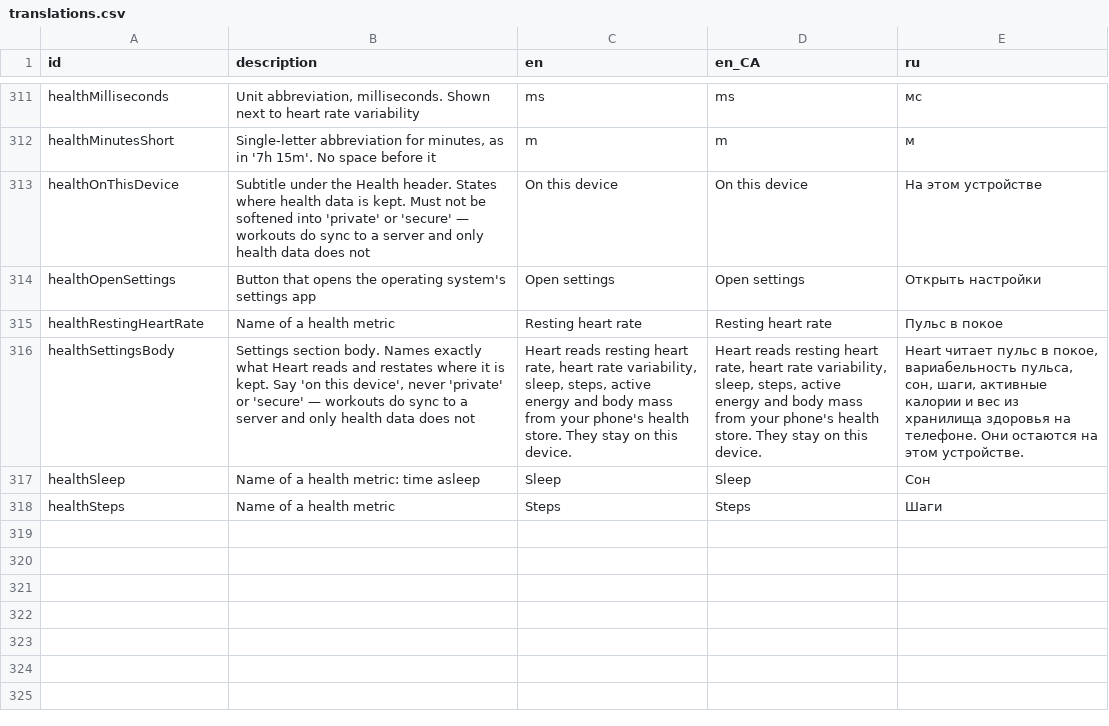
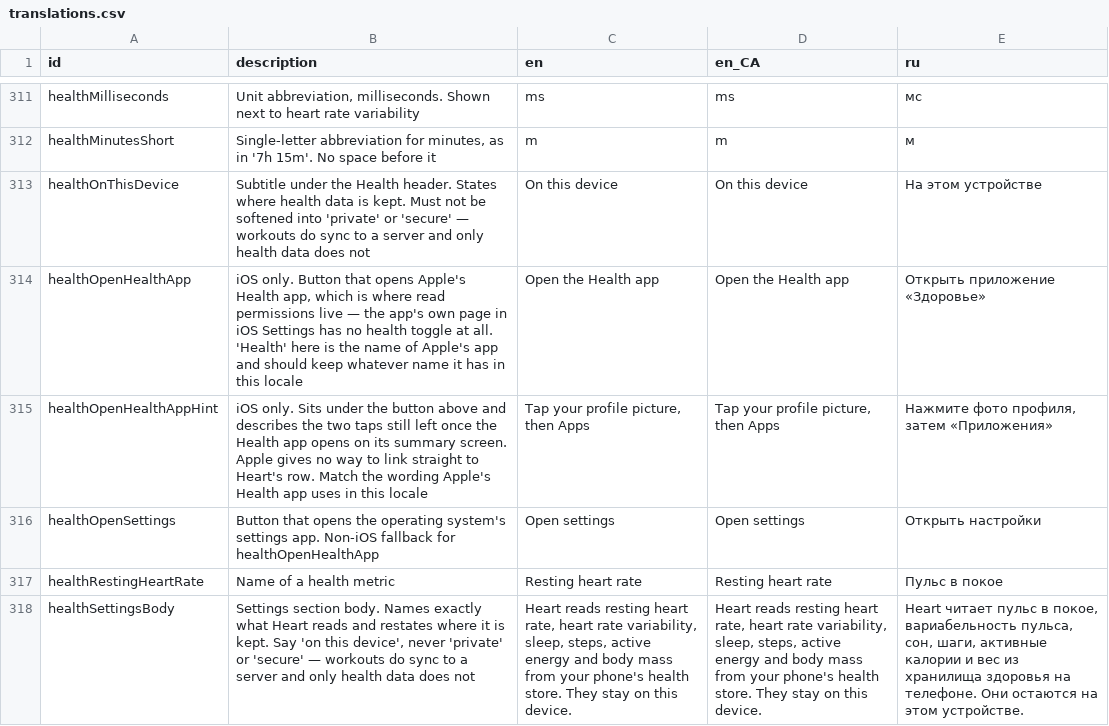
Before and after one commit to kit-g/heart-of-yours, a CSV file: shared/heart_language/scripts/translations.csv, drawn as a sheet; only a part is shown, gaps mark what is left out; the shorter side is filled out with more unchanged rows.

Commit message:
feat: healthOpenHealthApp and healthOpenHealthAppHint localized

```diff
--- a/shared/heart_language/scripts/translations.csv
+++ b/shared/heart_language/scripts/translations.csv
@@ -355,3 +355,5 @@ healthMinutesShort,"Single-letter abbreviation for minutes, as in '7h 15m'. No s
 healthOnThisDevice,Subtitle under the Health header. States where health data is kept. Must not be softened into 'private' or 'secure' — workouts do sync to a server and only health data does not,On this device,On this device,На этом устройстве
-healthOpenSettings,Button that opens the operating system's settings app,Open settings,Open settings,Открыть настройки
+healthOpenHealthApp,"iOS only. Button that opens Apple's Health app, which is where read permissions live — the app's own page in iOS Settings has no health toggle at all. 'Health' here is the name of Apple's app and should keep whatever name it has in this locale",Open the Health app,Open the Health app,Открыть приложение «Здоровье»
+healthOpenHealthAppHint,iOS only. Sits under the button above and describes the two taps still left once the Health app opens on its summary screen. Apple gives no way to link straight to Heart's row. Match the wording Apple's Health app uses in this locale,"Tap your profile picture, then Apps","Tap your profile picture, then Apps","Нажмите фото профиля, затем «Приложения»"
+healthOpenSettings,Button that opens the operating system's settings app. Non-iOS fallback for healthOpenHealthApp,Open settings,Open settings,Открыть настройки
 healthRestingHeartRate,Name of a health metric,Resting heart rate,Resting heart rate,Пульс в покое
```
Also changed, not shown: 6 other files.
